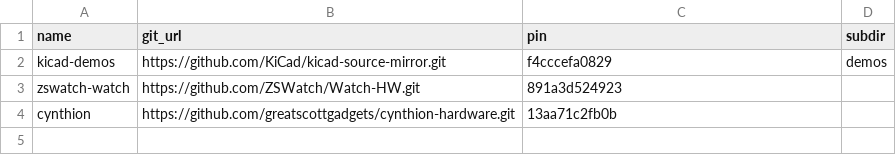
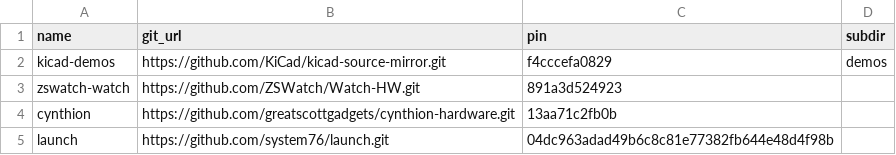
Before and after one commit to sardonic-labs/fiducial, a CSV file: corpus/MANIFEST.csv, drawn as a sheet; the diff names each change by its address in the sheet, - before the commit and + after, or states it on an @@ line.

Commit message:
feat: extend corpus to 153 with system76/launch (#13)
Adds launch keyboard (11 kicad_sch, KiCad 6 v20211123) to reach
ROADMAP target 150+ while keeping harness green.

- lint-only local: 153/153 clean (142→153, 0 crashes, findings only on USB sheets)
- full manifest: kicad-demos 116 + ZSWatch 9 + cynthion 17 + launch 11 = 153
- pin 04dc963adad4 HEAD verified via ls-remote, hierarchical + power variants

Closes #13

```diff
--- a/corpus/MANIFEST.csv
+++ b/corpus/MANIFEST.csv
+row 5: launch | https://github.com/system76/launch.git | 04dc963adad49b6c8c81e77382fb644e48d4f98b
```
